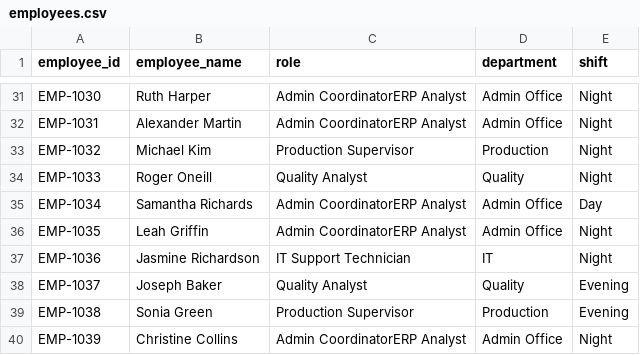
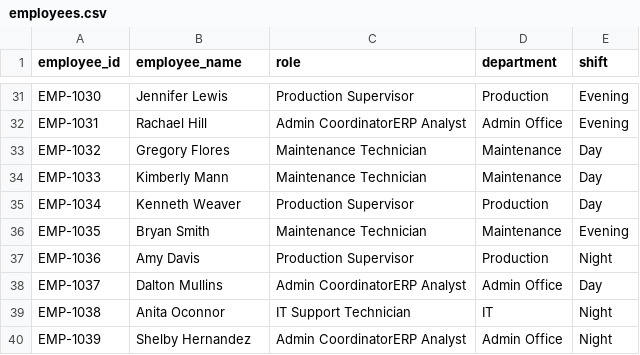
Before and after one commit to lindseykeck94/manufacturing-support-dashboard, a CSV file: data/raw/employees.csv, drawn as a sheet; only a part is shown, gaps mark what is left out; the diff covers the shown part only; the diff names each change by its address in the sheet, - before the commit and + after, or states it on an @@ line.

```diff
--- a/data/raw/employees.csv
+++ b/data/raw/employees.csv
-B31 (employee_name): Ruth Harper
+B31 (employee_name): Jennifer Lewis
-C31 (role): Admin CoordinatorERP Analyst
+C31 (role): Production Supervisor
-D31 (department): Admin Office
+D31 (department): Production
-E31:E32 (shift): Night
+E31:E32 (shift): Evening
-B32 (employee_name): Alexander Martin
+B32 (employee_name): Rachael Hill
-B33 (employee_name): Michael Kim
+B33 (employee_name): Gregory Flores
-C33 (role): Production Supervisor
+C33 (role): Maintenance Technician
-D33 (department): Production
+D33 (department): Maintenance
-E33:E34 (shift): Night
+E33:E34 (shift): Day
-B34 (employee_name): Roger Oneill
+B34 (employee_name): Kimberly Mann
-C34 (role): Quality Analyst
+C34 (role): Maintenance Technician
-D34 (department): Quality
+D34 (department): Maintenance
-B35 (employee_name): Samantha Richards
+B35 (employee_name): Kenneth Weaver
-C35 (role): Admin CoordinatorERP Analyst
+C35 (role): Production Supervisor
-D35 (department): Admin Office
+D35 (department): Production
-B36 (employee_name): Leah Griffin
+B36 (employee_name): Bryan Smith
-C36 (role): Admin CoordinatorERP Analyst
+C36 (role): Maintenance Technician
-D36 (department): Admin Office
+D36 (department): Maintenance
-E36 (shift): Night
+E36 (shift): Evening
-B37 (employee_name): Jasmine Richardson
+B37 (employee_name): Amy Davis
-C37 (role): IT Support Technician
+C37 (role): Production Supervisor
-D37 (department): IT
+D37 (department): Production
-B38 (employee_name): Joseph Baker
+B38 (employee_name): Dalton Mullins
-C38 (role): Quality Analyst
+C38 (role): Admin CoordinatorERP Analyst
-D38 (department): Quality
+D38 (department): Admin Office
-E38 (shift): Evening
+E38 (shift): Day
-B39 (employee_name): Sonia Green
+B39 (employee_name): Anita Oconnor
-C39 (role): Production Supervisor
+C39 (role): IT Support Technician
-D39 (department): Production
+D39 (department): IT
-E39 (shift): Evening
+E39 (shift): Night
-B40 (employee_name): Christine Collins
+B40 (employee_name): Shelby Hernandez
```
Also changed, not shown: 136 edited cells elsewhere in this file, data/raw/machines.csv, data/raw/tickets.csv, 9 other files.
